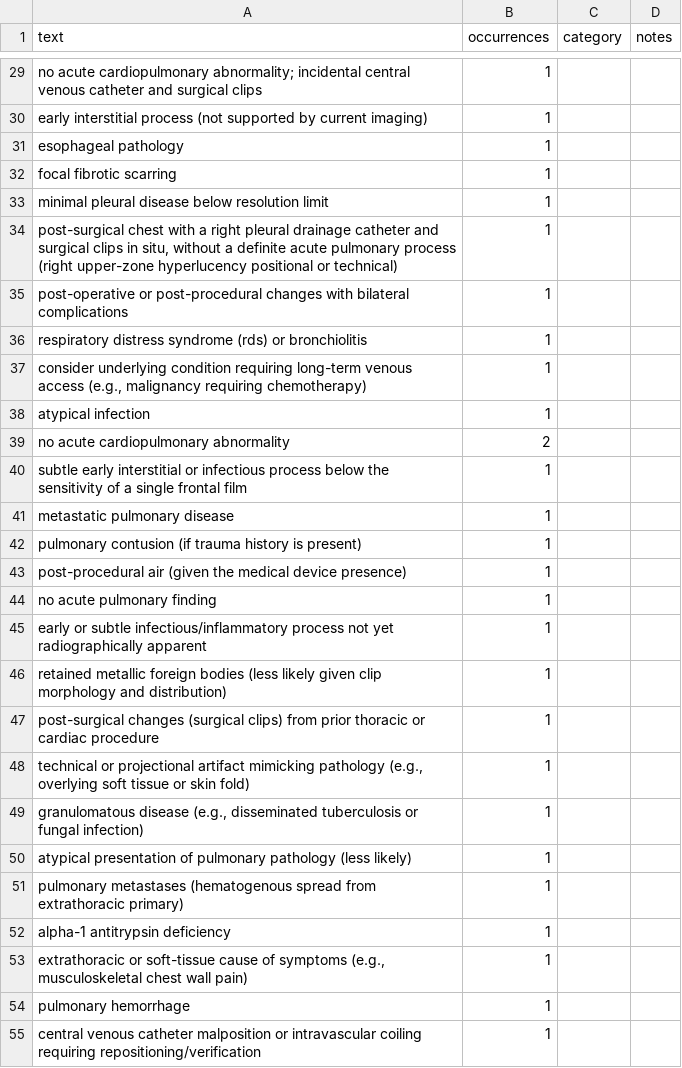
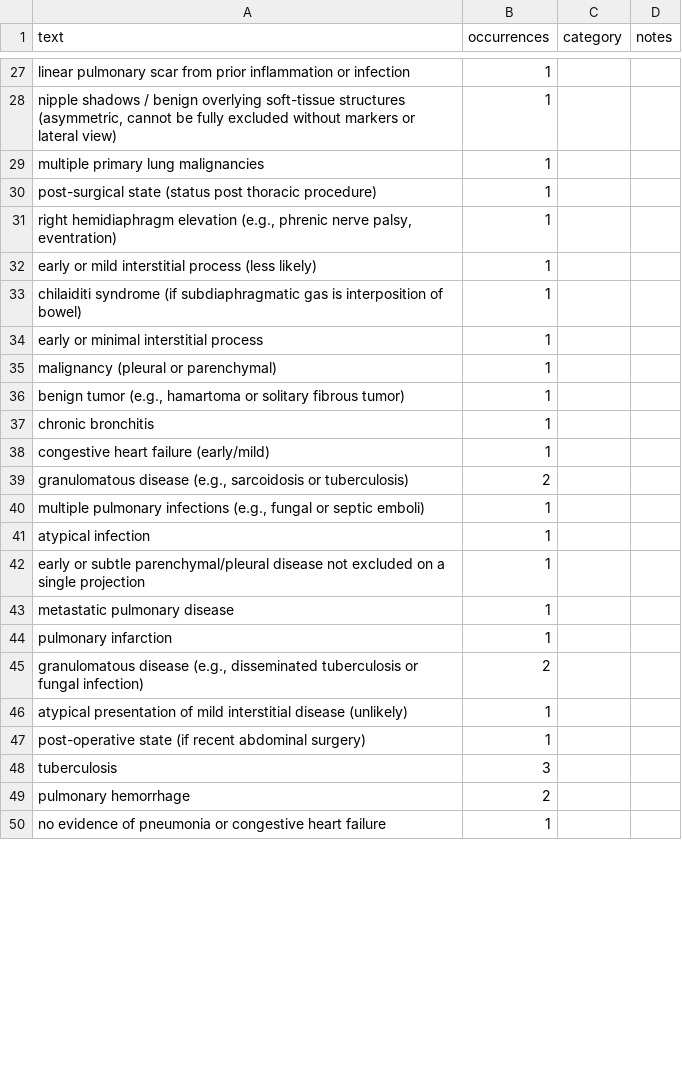
Before and after one commit to CodeWracker/AgentXray, a CSV file: analysis/exp1/oov_audit.csv, drawn as a sheet; only a part is shown, gaps mark what is left out; removed rows and columns are numbered as before the commit, all else as after; the diff covers the shown part only; the diff names each change by its address in the sheet, - before the commit and + after, or states it on an @@ line.

```diff
--- a/analysis/exp1/oov_audit.csv
+++ b/analysis/exp1/oov_audit.csv
-A27 (text): no acute cardiopulmonary abnormality; incidental central venous catheter and surgical clips
+A27 (text): linear pulmonary scar from prior inflammation or infection
-A28 (text): early interstitial process (not supported by current imaging)
+A28 (text): nipple shadows / benign overlying soft-tissue structures (asymmetric, cannot be fully excluded without markers or lateral view)
-A29 (text): esophageal pathology
+A29 (text): multiple primary lung malignancies
-A30 (text): focal fibrotic scarring
+A30 (text): post-surgical state (status post thoracic procedure)
+row 31: right hemidiaphragm elevation (e.g., phrenic nerve palsy, eventration) | 1
-A32 (text): minimal pleural disease below resolution limit
+A32 (text): early or mild interstitial process (less likely)
-A33 (text): post-surgical chest with a right pleural drainage catheter and surgical clips in situ, without a definite acute pulmonary process (right upper-zone hyperlucency positional or technical)
+A33 (text): chilaiditi syndrome (if subdiaphragmatic gas is interposition of bowel)
-A34 (text): post-operative or post-procedural changes with bilateral complications
+A34 (text): early or minimal interstitial process
+row 35: malignancy (pleural or parenchymal) | 1
-A36 (text): respiratory distress syndrome (rds) or bronchiolitis
+A36 (text): benign tumor (e.g., hamartoma or solitary fibrous tumor)
+row 37: chronic bronchitis | 1
+row 38: congestive heart failure (early/mild) | 1
+row 39: granulomatous disease (e.g., sarcoidosis or tuberculosis) | 2
-A40 (text): consider underlying condition requiring long-term venous access (e.g., malignancy requiring chemotherapy)
+A40 (text): multiple pulmonary infections (e.g., fungal or septic emboli)
-row 39: no acute cardiopulmonary abnormality | 2
-A42 (text): subtle early interstitial or infectious process below the sensitivity of a single frontal film
+A42 (text): early or subtle parenchymal/pleural disease not excluded on a single projection
-row 42: pulmonary contusion (if trauma history is present) | 1
-row 43: post-procedural air (given the medical device presence) | 1
-A44 (text): no acute pulmonary finding
+A44 (text): pulmonary infarction
-row 45: early or subtle infectious/inflammatory process not yet radiographically apparent | 1
-row 46: retained metallic foreign bodies (less likely given clip morphology and distribution) | 1
-row 47: post-surgical changes (surgical clips) from prior thoracic or cardiac procedure | 1
-row 48: technical or projectional artifact mimicking pathology (e.g., overlying soft tissue or skin fold) | 1
-B45 (occurrences): 1
+B45 (occurrences): 2
-A46 (text): …presentation of pulmonary pathology (less likely)
+A46 (text): …presentation of mild interstitial disease (unlikely)
-A47 (text): pulmonary metastases (hematogenous spread from extrathoracic primary)
+A47 (text): post-operative state (if recent abdominal surgery)
-row 52: alpha-1 antitrypsin deficiency | 1
-row 53: extrathoracic or soft-tissue cause of symptoms (e.g., musculoskeletal chest wall pain) | 1
+row 48: tuberculosis | 3
-B49 (occurrences): 1
+B49 (occurrences): 2
-A50 (text): central venous catheter malposition or intravascular coiling requiring repositioning/verification
+A50 (text): no evidence of pneumonia or congestive heart failure
```
Also changed, not shown: 38 added rows, 9 removed rows and 53 edited cells elsewhere in this file, analysis/exp1/oov_audit_by_condition.csv, analysis/exp2/summary.csv, 7 other files.
